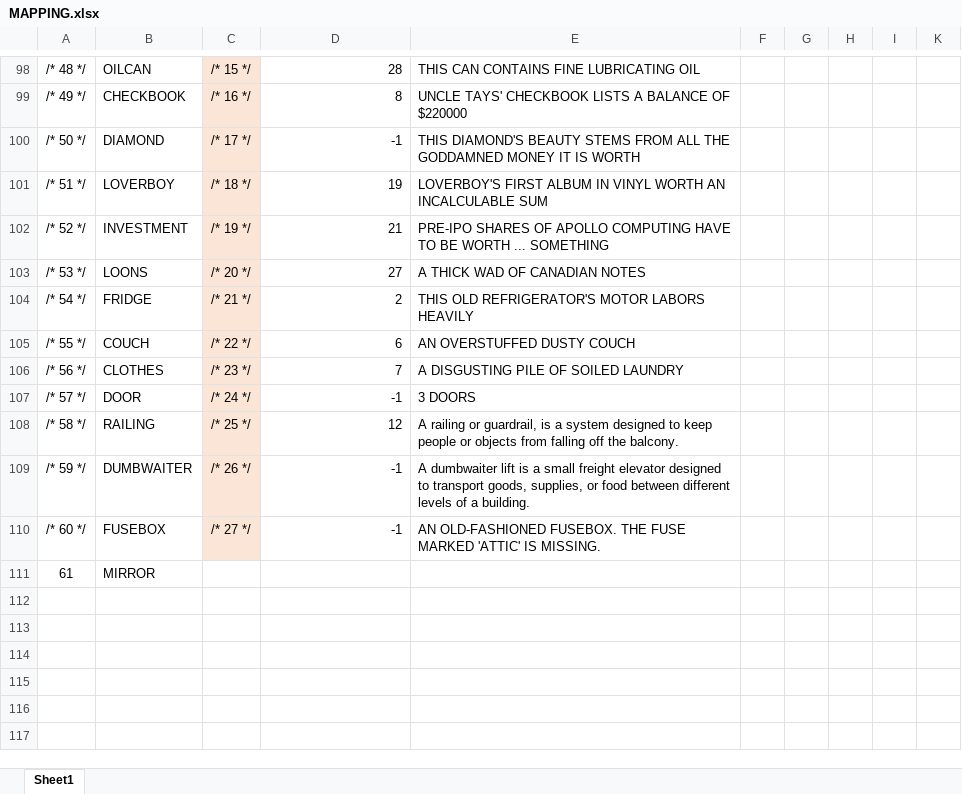
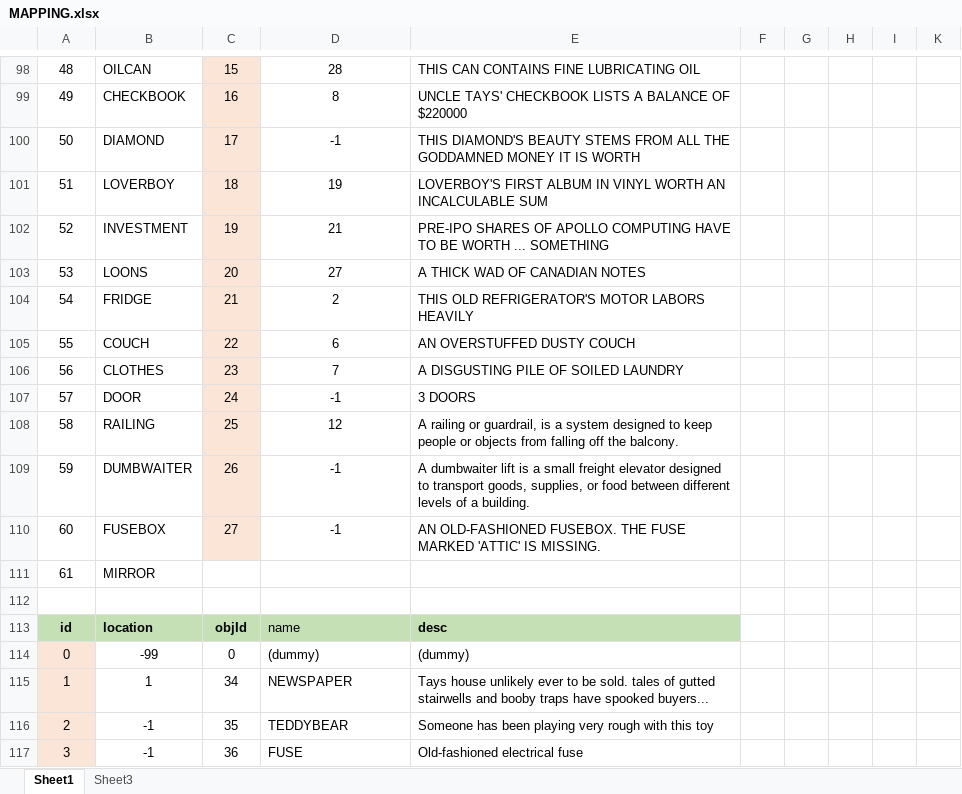
Before and after one commit to jonatasdemello/retro-games, an Excel workbook: Uncle-Tay-House/doc/MAPPING.xlsx, sheet Sheet1, drawn as a sheet; only a part is shown, gaps mark what is left out; values as stored, in another font and other column widths than the file's, no borders; the diff covers the shown part only; the diff names each change by its address in the sheet, - before the commit and + after, or states it on an @@ line.

```diff
--- a/Uncle-Tay-House/doc/MAPPING.xlsx (sheet Sheet1)
+++ b/Uncle-Tay-House/doc/MAPPING.xlsx (sheet Sheet1)
+sheet tab: Sheet3
-A98: /* 48 */
+A98: 48
-C98: /* 15 */
+C98: 15
-D98:D110 alignment: right
+D98:D110 alignment: center
-A99: /* 49 */
+A99: 49
-C99: /* 16 */
+C99: 16
-A100: /* 50 */
+A100: 50
-C100: /* 17 */
+C100: 17
-A101: /* 51 */
+A101: 51
-C101: /* 18 */
+C101: 18
-A102: /* 52 */
+A102: 52
-C102: /* 19 */
+C102: 19
-A103: /* 53 */
+A103: 53
-C103: /* 20 */
+C103: 20
-A104: /* 54 */
+A104: 54
-C104: /* 21 */
+C104: 21
-A105: /* 55 */
+A105: 55
-C105: /* 22 */
+C105: 22
-A106: /* 56 */
+A106: 56
-C106: /* 23 */
+C106: 23
-A107: /* 57 */
+A107: 57
-C107: /* 24 */
+C107: 24
-A108: /* 58 */
+A108: 58
-C108: /* 25 */
+C108: 25
-A109: /* 59 */
+A109: 59
-C109: /* 26 */
+C109: 26
-A110: /* 60 */
+A110: 60
-C110: /* 27 */
+C110: 27
+row 112: (empty)
+row 113: id | location | objId | name | desc
+row 114: 0 | -99 | 0 | (dummy) | (dummy)
+row 115: 1 | 1 | 34 | NEWSPAPER | Tays house unlikely ever to be sold. tales of gutted stairwells and booby traps have spooked buyers...
+row 116: 2 | -1 | 35 | TEDDYBEAR | Someone has been playing very rough with this toy
+row 117: 3 | -1 | 36 | FUSE | Old-fashioned electrical fuse
```
Also changed, not shown: 26 added rows, 1 removed row, 185 edited cells and cell formats elsewhere in this sheet, hidden cells, 14 other files.
